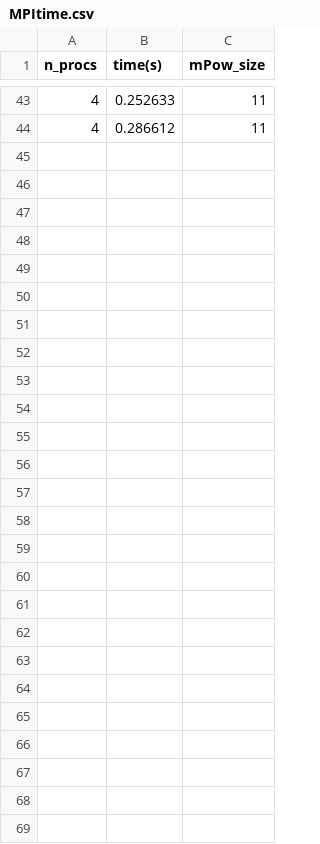
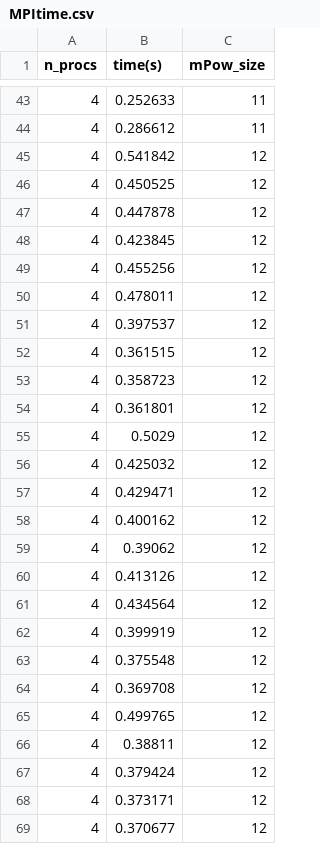
Before and after one commit to cornelGrg/IPCdeliverable2, a CSV file: methodMPI_2/data/csv/MPItime.csv, drawn as a sheet; only a part is shown, gaps mark what is left out; the diff names each change by its address in the sheet, - before the commit and + after, or states it on an @@ line.

```diff
--- a/methodMPI_2/data/csv/MPItime.csv
+++ b/methodMPI_2/data/csv/MPItime.csv
+row 45: 4 | 0.541842 | 12
+row 46: 4 | 0.450525 | 12
+row 47: 4 | 0.447878 | 12
+row 48: 4 | 0.423845 | 12
+row 49: 4 | 0.455256 | 12
+row 50: 4 | 0.478011 | 12
+row 51: 4 | 0.397537 | 12
+row 52: 4 | 0.361515 | 12
+row 53: 4 | 0.358723 | 12
+row 54: 4 | 0.361801 | 12
+row 55: 4 | 0.5029 | 12
+row 56: 4 | 0.425032 | 12
+row 57: 4 | 0.429471 | 12
+row 58: 4 | 0.400162 | 12
+row 59: 4 | 0.39062 | 12
+row 60: 4 | 0.413126 | 12
+row 61: 4 | 0.434564 | 12
+row 62: 4 | 0.399919 | 12
+row 63: 4 | 0.375548 | 12
+row 64: 4 | 0.369708 | 12
+row 65: 4 | 0.499765 | 12
+row 66: 4 | 0.38811 | 12
+row 67: 4 | 0.379424 | 12
+row 68: 4 | 0.373171 | 12
+row 69: 4 | 0.370677 | 12
```
Also changed, not shown: methodMPI_1/data/csv/SEQtime.csv, methodMPI_2/data/csv/OMPtime.csv, 45 other files.
